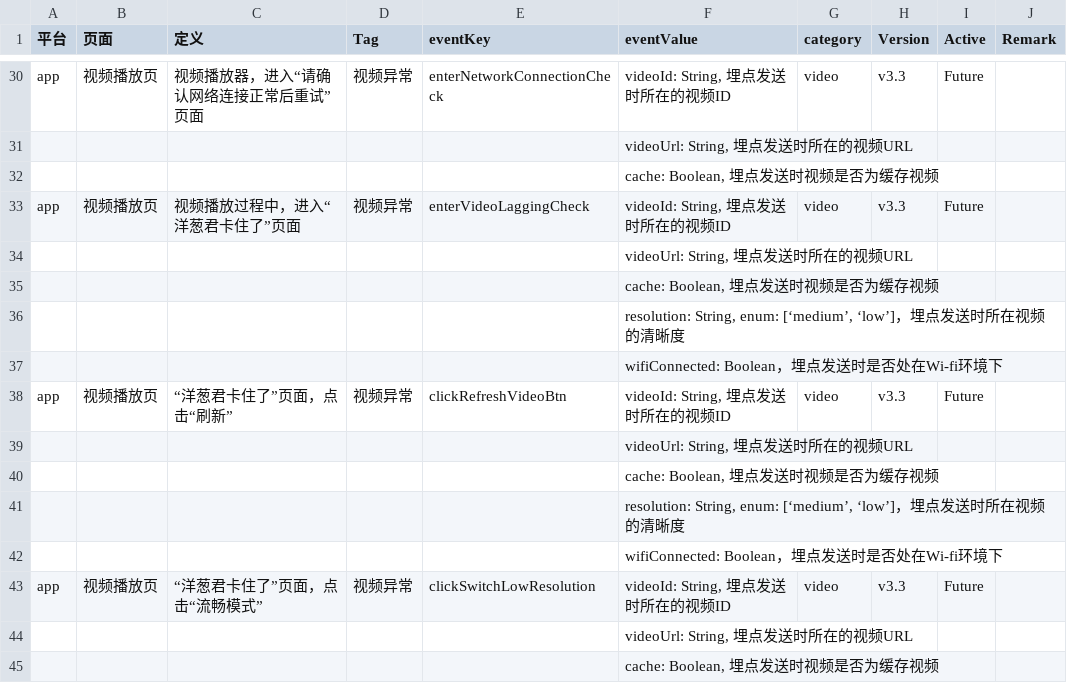
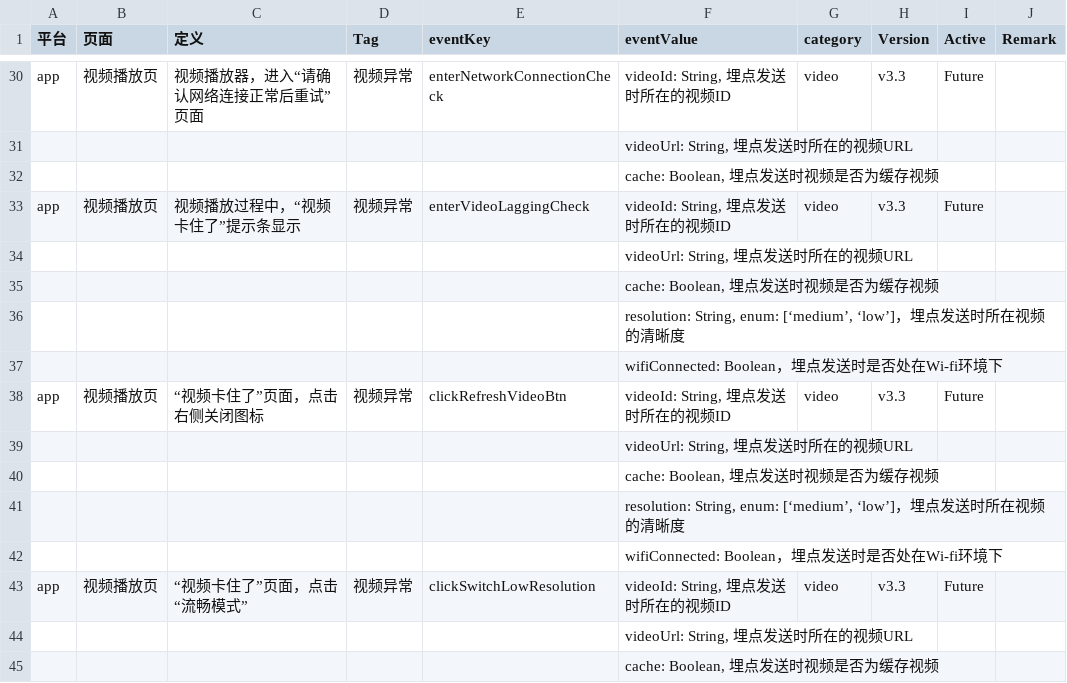
Before and after one commit to ronfe/30point, a CSV file: v33update.csv, drawn as a sheet; only a part is shown, gaps mark what is left out.

Commit message:
Update v33update.csv

```diff
--- a/v33update.csv
+++ b/v33update.csv
@@ -32,3 +32,3 @@ app,视频播放页,视频播放器，进入“请确认网络连接正常后重
 ,,,,,"cache: Boolean, 埋点发送时视频是否为缓存视频",,,,
-app,视频播放页,视频播放过程中，进入“洋葱君卡住了”页面,视频异常,enterVideoLaggingCheck,"videoId: String, 埋点发送时所在的视频ID",video,v3.3,Future,
+app,视频播放页,视频播放过程中，“视频卡住了”提示条显示,视频异常,enterVideoLaggingCheck,"videoId: String, 埋点发送时所在的视频ID",video,v3.3,Future,
 ,,,,,"videoUrl: String, 埋点发送时所在的视频URL",,,,
@@ -37,3 +37,3 @@ app,视频播放页,视频播放过程中，进入“洋葱君卡住了”页面
 ,,,,,wifiConnected: Boolean，埋点发送时是否处在Wi-fi环境下,,,,
-app,视频播放页,“洋葱君卡住了”页面，点击“刷新”,视频异常,clickRefreshVideoBtn,"videoId: String, 埋点发送时所在的视频ID",video,v3.3,Future,
+app,视频播放页,“视频卡住了”页面，点击右侧关闭图标,视频异常,clickRefreshVideoBtn,"videoId: String, 埋点发送时所在的视频ID",video,v3.3,Future,
 ,,,,,"videoUrl: String, 埋点发送时所在的视频URL",,,,
@@ -42,3 +42,3 @@ app,视频播放页,“洋葱君卡住了”页面，点击“刷新”,视频
 ,,,,,wifiConnected: Boolean，埋点发送时是否处在Wi-fi环境下,,,,
-app,视频播放页,“洋葱君卡住了”页面，点击“流畅模式”,视频异常,clickSwitchLowResolution,"videoId: String, 埋点发送时所在的视频ID",video,v3.3,Future,
+app,视频播放页,“视频卡住了”页面，点击“流畅模式”,视频异常,clickSwitchLowResolution,"videoId: String, 埋点发送时所在的视频ID",video,v3.3,Future,
 ,,,,,"videoUrl: String, 埋点发送时所在的视频URL",,,,
```
